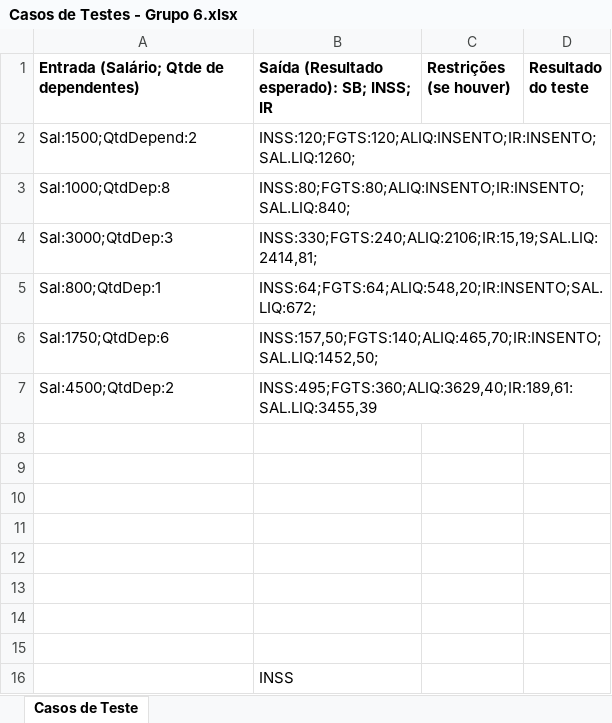
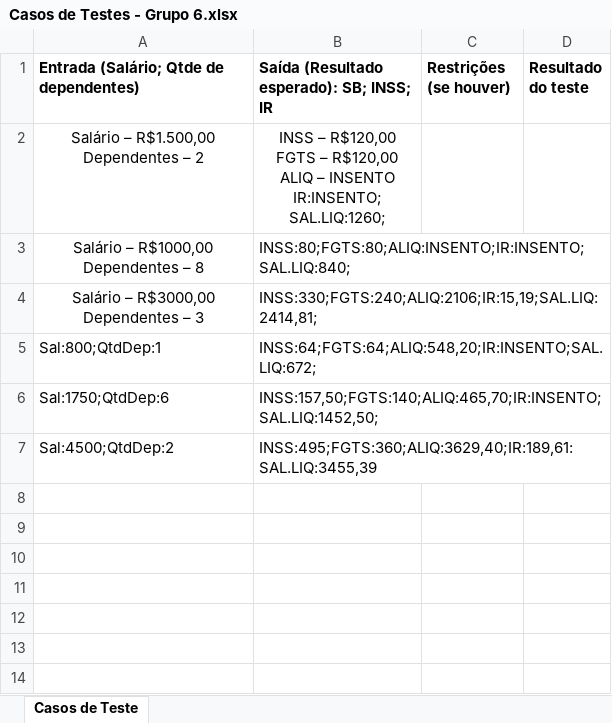
Before and after one commit to elias-bf/aulasabado, an Excel workbook: grupo6/Casos de Testes - Grupo 6.xlsx, sheet Casos de Teste, drawn as a sheet; values as stored, in another font and other column widths than the file's, no borders; removed rows and columns are numbered as before the commit, all else as after; ↵ is a line break in a cell; the diff names each change by its address in the sheet, - before the commit and + after, or states it on an @@ line.

Commit message:
Grupo6: Caso de Teste

```diff
--- a/grupo6/Casos de Testes - Grupo 6.xlsx (sheet Casos de Teste)
+++ b/grupo6/Casos de Testes - Grupo 6.xlsx (sheet Casos de Teste)
-row 2: Sal:1500;QtdDepend:2 | INSS:120;FGTS:120;ALIQ:INSENTO;IR:INSENTO;SAL.LIQ:1260;
+row 2: Salário – R$1.500,00 ↵ Dependentes – 2 | INSS – R$120,00 ↵ FGTS – R$120,00 ↵ ALIQ – INSENTO ↵ IR:INSENTO; ↵ SAL.LIQ:1260;
-A3: Sal:1000;QtdDep:8
+A3: Salário – R$1000,00 ↵ Dependentes – 8
-A3:A4 alignment: left
+A3:A4 alignment: center
-A4: Sal:3000;QtdDep:3
+A4: Salário – R$3000,00 ↵ Dependentes – 3
-row 8: (empty)
-row 9: (empty)
-row 10: (empty)
-row 11: (empty)
-row 12: (empty)
-row 13: (empty)
-row 14: (empty)
-row 15: (empty)
-row 16:  | INSS
```
